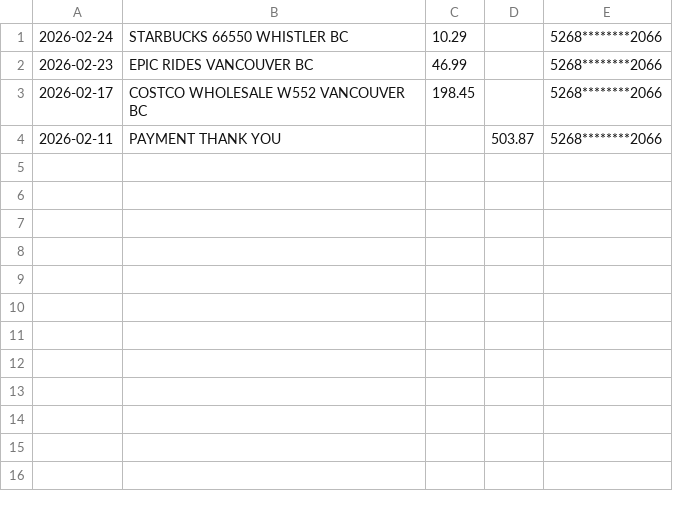
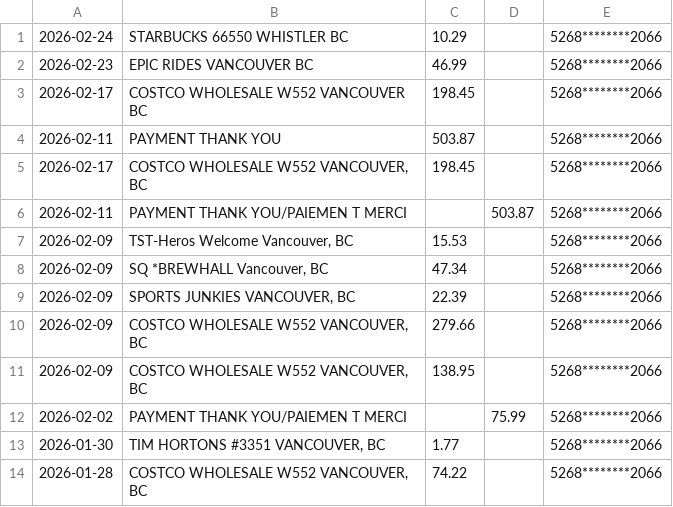
Before and after one commit to ryan3971/finance-dashboard, a CSV file: apps/api/src/services/imports/adapters/__fixtures__/cibc.csv, drawn as a sheet.

Commit message:
add sample data to CSV fixtures for Amex, CIBC, and TD imports

```diff
--- a/apps/api/src/services/imports/adapters/__fixtures__/cibc.csv
+++ b/apps/api/src/services/imports/adapters/__fixtures__/cibc.csv
@@ -3,2 +3,12 @@
 2026-02-17,COSTCO WHOLESALE W552 VANCOUVER BC,198.45,,5268********2066
-2026-02-11,PAYMENT THANK YOU,,503.87,5268********2066
+2026-02-11,PAYMENT THANK YOU,503.87,,5268********2066
+2026-02-17,"COSTCO WHOLESALE W552 VANCOUVER, BC",198.45,,5268********2066
+2026-02-11,PAYMENT THANK YOU/PAIEMEN T MERCI,,503.87,5268********2066
+2026-02-09,"TST-Heros Welcome Vancouver, BC",15.53,,5268********2066
+2026-02-09,"SQ *BREWHALL Vancouver, BC",47.34,,5268********2066
+2026-02-09,"SPORTS JUNKIES VANCOUVER, BC",22.39,,5268********2066
+2026-02-09,"COSTCO WHOLESALE W552 VANCOUVER, BC",279.66,,5268********2066
+2026-02-09,"COSTCO WHOLESALE W552 VANCOUVER, BC",138.95,,5268********2066
+2026-02-02,PAYMENT THANK YOU/PAIEMEN T MERCI,,75.99,5268********2066
+2026-01-30,"TIM HORTONS #3351 VANCOUVER, BC",1.77,,5268********2066
+2026-01-28,"COSTCO WHOLESALE W552 VANCOUVER, BC",74.22,,5268********2066
```
Also changed, not shown: apps/api/src/services/imports/adapters/__fixtures__/amex.csv, apps/api/src/services/imports/adapters/__fixtures__/td.csv.
